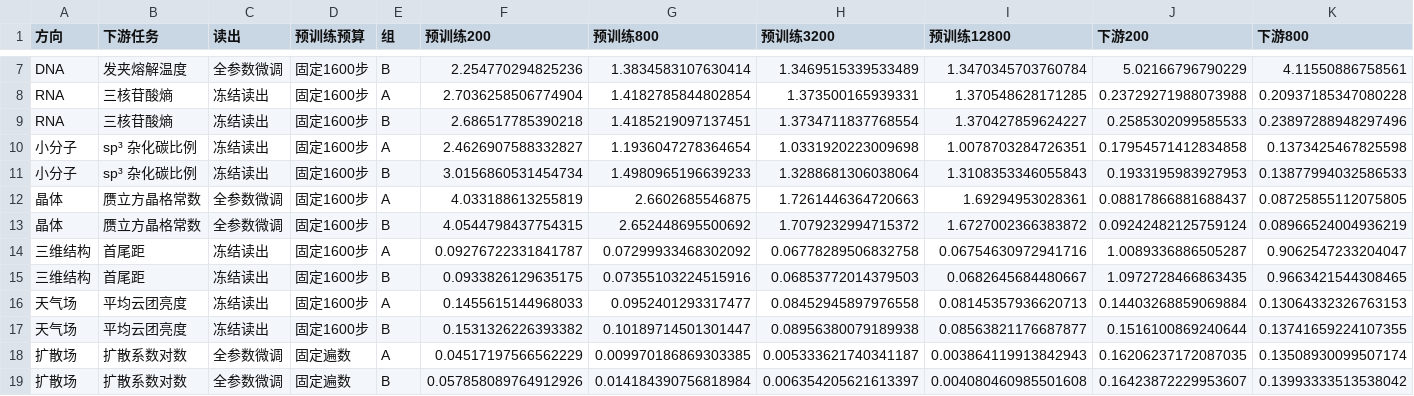
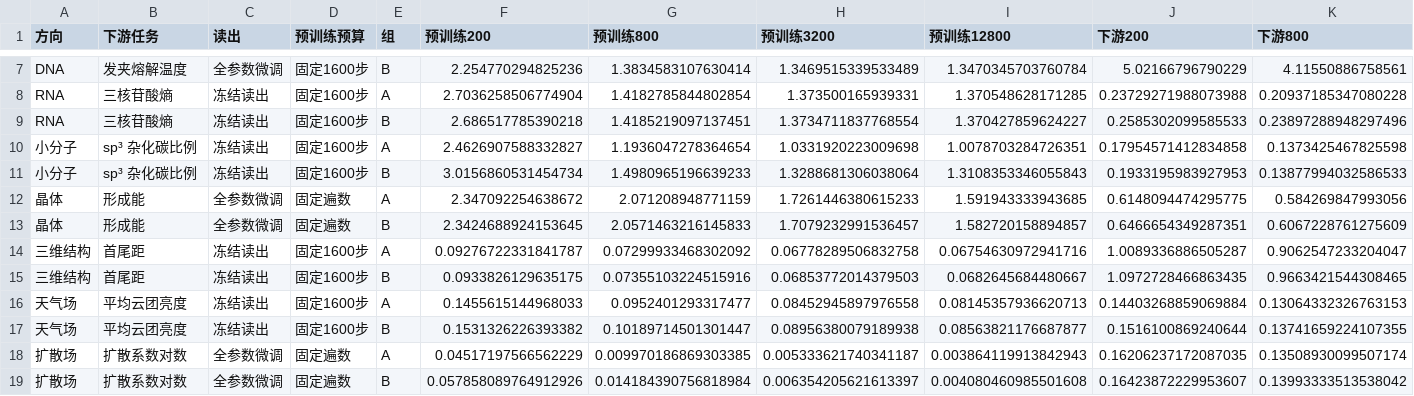
Before and after one commit to Yu-Yang-Li/nanoSciGPT, a CSV file: docs/pretraining-scale/shared-checkpoints/summary.csv, drawn as a sheet; only a part is shown, gaps mark what is left out; removed rows and columns are numbered as before the commit, all else as after; rows hold the shown columns only; the diff names each change by its address in the sheet, - before the commit and + after, or states it on an @@ line.

```diff
--- a/docs/pretraining-scale/shared-checkpoints/summary.csv
+++ b/docs/pretraining-scale/shared-checkpoints/summary.csv
-row 12: 晶体 | 赝立方晶格常数 | 全参数微调 | 固定1600步 | A | 4.033188613255819 | 2.6602685546875 | 1.7261446364720663 | 1.69294953028361 | 0.08817866881688437 | 0.08725855112075805
-row 13: 晶体 | 赝立方晶格常数 | 全参数微调 | 固定1600步 | B | 4.0544798437754315 | 2.652448695500692 | 1.7079232994715372 | 1.6727002366383872 | 0.09242482125759124 | 0.08966524004936219
+row 12: 晶体 | 形成能 | 全参数微调 | 固定遍数 | A | 2.347092254638672 | 2.071208948771159 | 1.7261446380615233 | 1.591943333943685 | 0.6148094474295775 | 0.584269847993056
+row 13: 晶体 | 形成能 | 全参数微调 | 固定遍数 | B | 2.3424688924153645 | 2.0571463216145833 | 1.7079232991536457 | 1.582720158894857 | 0.6466654349287351 | 0.6067228761275609
```
Also changed, not shown: 11 other files.
